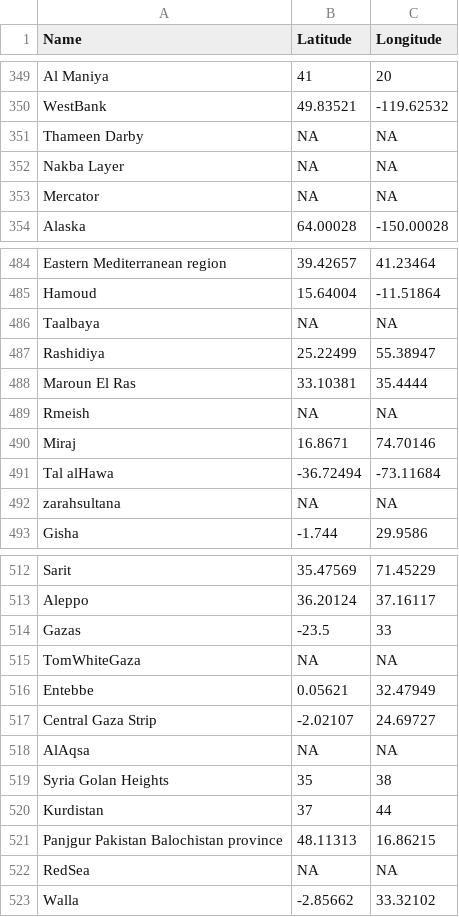
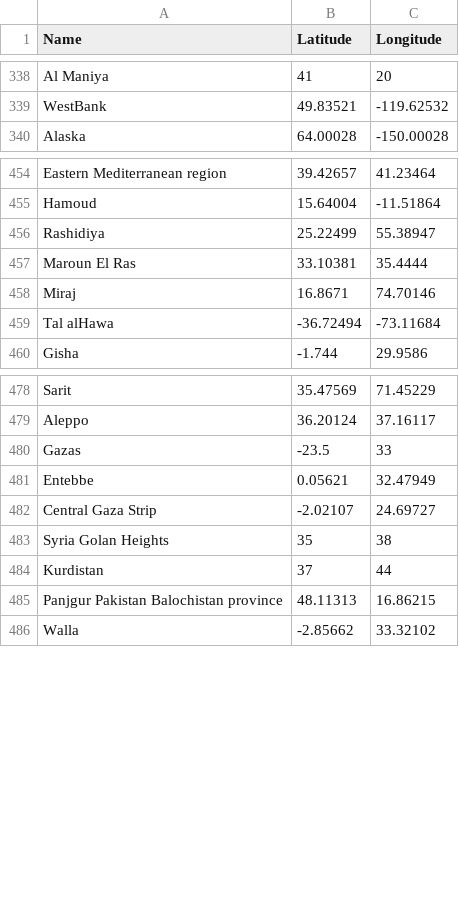
Before and after one commit to karimkhan119/FASDH25-portfolio2, a TSV file: scripts/ner_gazetteer.tsv, drawn as a sheet; only a part is shown, gaps mark what is left out; removed rows and columns are numbered as before the commit, all else as after; the diff covers the shown part only; the diff names each change by its address in the sheet, - before the commit and + after, or states it on an @@ line.

```diff
--- a/scripts/ner_gazetteer.tsv
+++ b/scripts/ner_gazetteer.tsv
-row 351: Thameen Darby | NA | NA
-row 352: Nakba Layer | NA | NA
-row 353: Mercator | NA | NA
-row 486: Taalbaya | NA | NA
-row 489: Rmeish | NA | NA
-row 492: zarahsultana | NA | NA
-row 515: TomWhiteGaza | NA | NA
-row 518: AlAqsa | NA | NA
-row 522: RedSea | NA | NA
```
Also changed, not shown: 1 added row, 39 removed rows and 22 edited cells elsewhere in this file, 1 other file.
